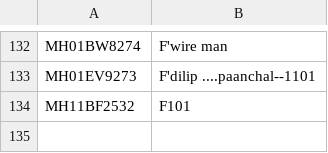
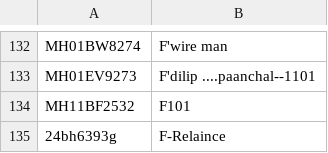
Before and after one commit to naveen123bh/streamlitsimplevehicleflatproject, a CSV file: vehicle_flat_pairs.csv, drawn as a sheet; only a part is shown, gaps mark what is left out.

Commit message:
Update vehicle_flat_pairs.csv

```diff
--- a/vehicle_flat_pairs.csv
+++ b/vehicle_flat_pairs.csv
@@ -134 +134,2 @@ MH01EV9273,F'dilip ....paanchal--1101
 MH11BF2532,F101
+24bh6393g,F-Relaince
```
